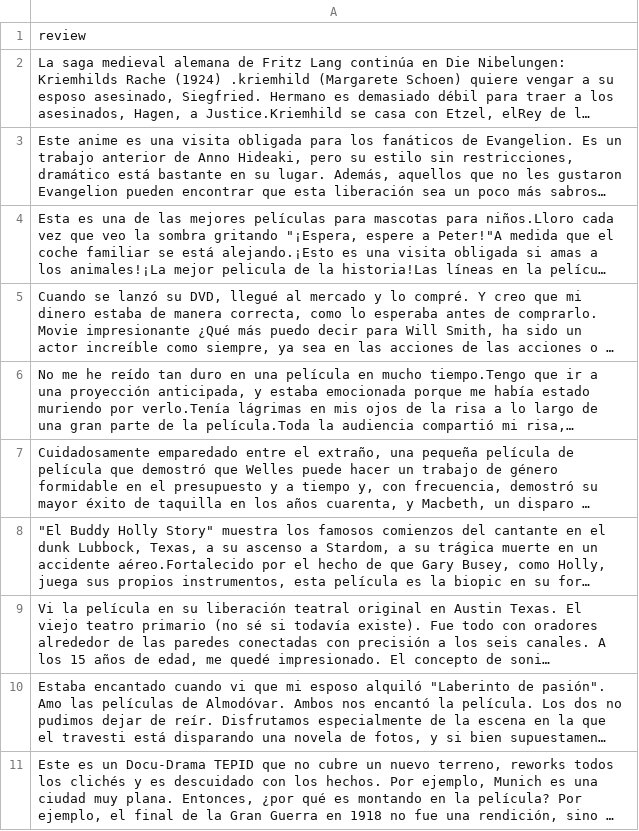
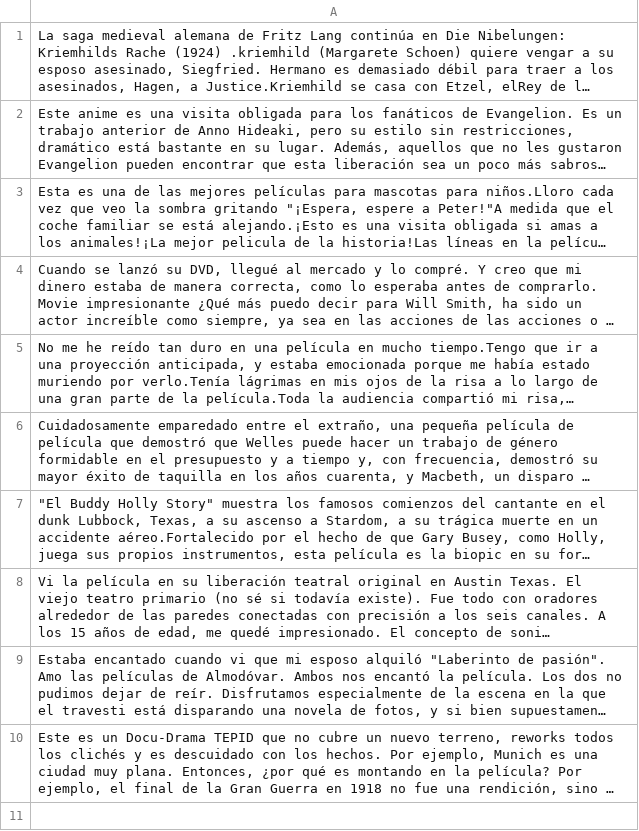
Before and after one commit to Zucaritas-BI/Proyecto-1-Parte-2, a CSV file: backend/static/logic/datos/MovieReviewsPruebasSample.csv, drawn as a sheet; long unchanged cells end in …; the diff names each change by its address in the sheet, - before the commit and + after, or states it on an @@ line.

```diff
--- a/backend/static/logic/datos/MovieReviewsPruebasSample.csv
+++ b/backend/static/logic/datos/MovieReviewsPruebasSample.csv
-row 1: review
```
Also changed, not shown: 9 other files.
